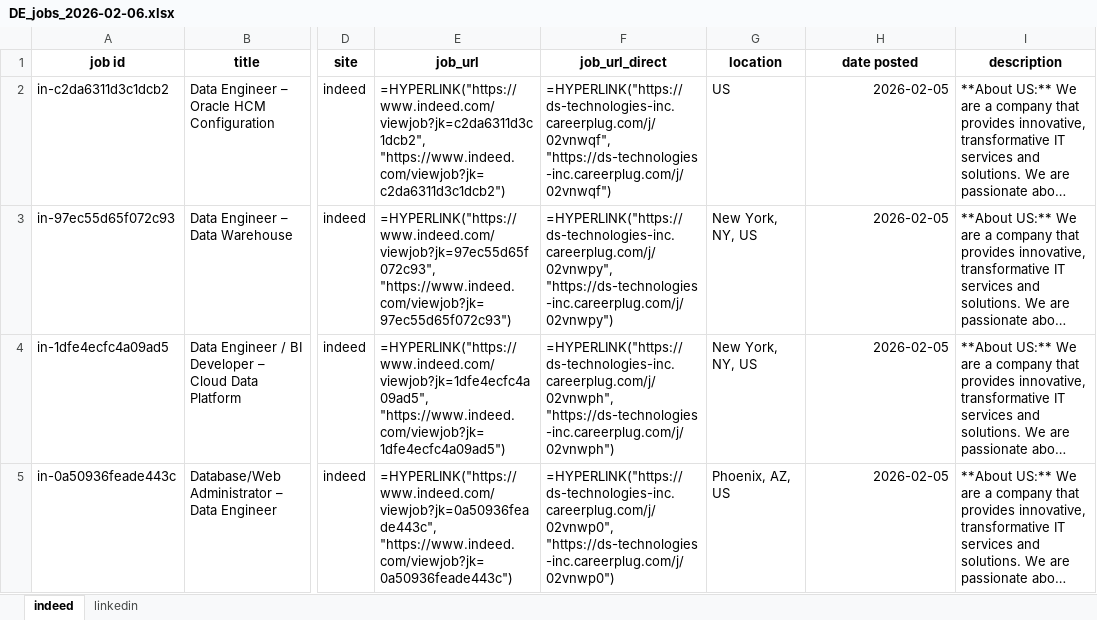
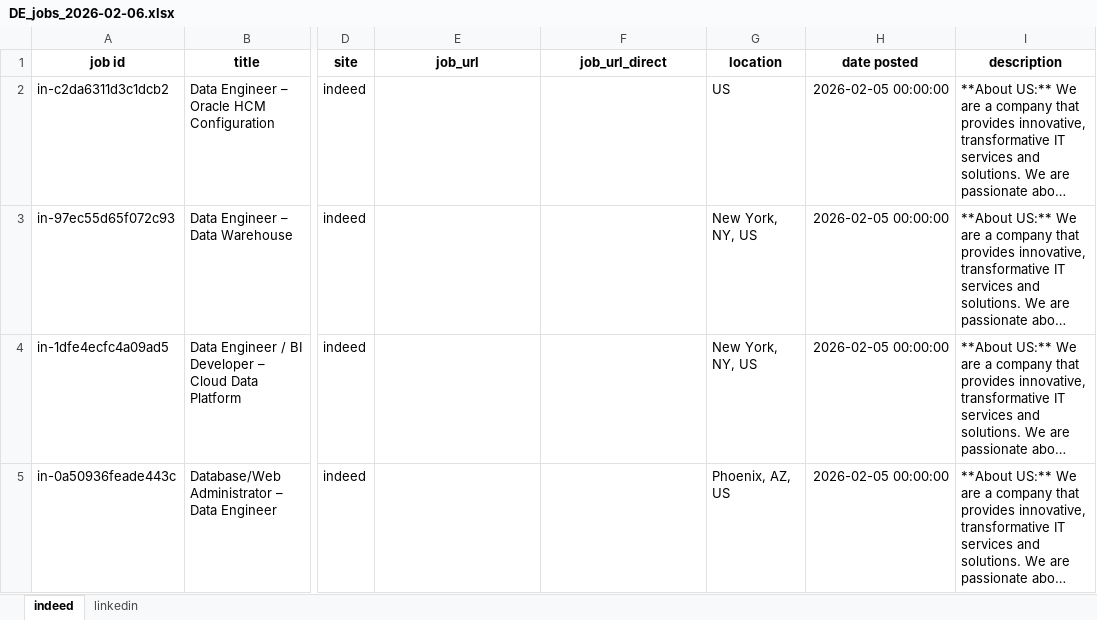
Before and after one commit to Harin41514/scraped_jobs, an Excel workbook: 2026-02-06/DE_jobs_2026-02-06.xlsx, sheet indeed, drawn as a sheet; only a part is shown, gaps mark what is left out; long unchanged cells end in …; values as stored, in another font and other column widths than the file's, no borders; formulas without a stored value are shown as written; the diff covers the shown part only; the diff names each change by its address in the sheet, - before the commit and + after, or states it on an @@ line.

```diff
--- a/2026-02-06/DE_jobs_2026-02-06.xlsx (sheet indeed)
+++ b/2026-02-06/DE_jobs_2026-02-06.xlsx (sheet indeed)
-E2 (job_url): =HYPERLINK("https://www.indeed.com/viewjob?jk=c2da6311d3c1dcb2", "https://www.indeed.com/viewjob?jk=c2da6311d3c1dcb2")
+E2 (job_url): (empty)
-F2 (job_url_direct): =HYPERLINK("https://ds-technologies-inc.careerplug.com/j/02vnwqf", "https://ds-technologies-inc.careerplug.com/j/02vnwqf")
+F2 (job_url_direct): (empty)
-H2:H5 (date posted): 2026-02-05
+H2:H5 (date posted): 2026-02-05 00:00:00
-E3 (job_url): =HYPERLINK("https://www.indeed.com/viewjob?jk=97ec55d65f072c93", "https://www.indeed.com/viewjob?jk=97ec55d65f072c93")
+E3 (job_url): (empty)
-F3 (job_url_direct): =HYPERLINK("https://ds-technologies-inc.careerplug.com/j/02vnwpy", "https://ds-technologies-inc.careerplug.com/j/02vnwpy")
+F3 (job_url_direct): (empty)
-E4 (job_url): =HYPERLINK("https://www.indeed.com/viewjob?jk=1dfe4ecfc4a09ad5", "https://www.indeed.com/viewjob?jk=1dfe4ecfc4a09ad5")
+E4 (job_url): (empty)
-F4 (job_url_direct): =HYPERLINK("https://ds-technologies-inc.careerplug.com/j/02vnwph", "https://ds-technologies-inc.careerplug.com/j/02vnwph")
+F4 (job_url_direct): (empty)
-E5 (job_url): =HYPERLINK("https://www.indeed.com/viewjob?jk=0a50936feade443c", "https://www.indeed.com/viewjob?jk=0a50936feade443c")
+E5 (job_url): (empty)
-F5 (job_url_direct): =HYPERLINK("https://ds-technologies-inc.careerplug.com/j/02vnwp0", "https://ds-technologies-inc.careerplug.com/j/02vnwp0")
+F5 (job_url_direct): (empty)
```
Also changed, not shown: 184 added rows and 63 edited cells elsewhere in this sheet, sheet linkedin, 24 other files.
